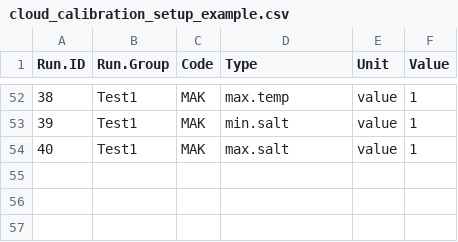
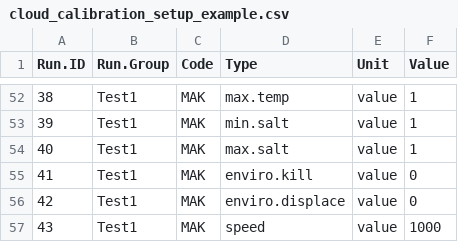
Before and after one commit to NEFSC/READ-EDAB-neusAtlantis, a CSV file: diagnostics/cloud_calibration_setup_example.csv, drawn as a sheet; only a part is shown, gaps mark what is left out; the diff names each change by its address in the sheet, - before the commit and + after, or states it on an @@ line.

Commit message:
add enviro kill/displace to master setup

```diff
--- a/diagnostics/cloud_calibration_setup_example.csv
+++ b/diagnostics/cloud_calibration_setup_example.csv
+row 55: 41 | Test1 | MAK | enviro.kill | value | 0
+row 56: 42 | Test1 | MAK | enviro.displace | value | 0
+row 57: 43 | Test1 | MAK | speed | value | 1000
```
